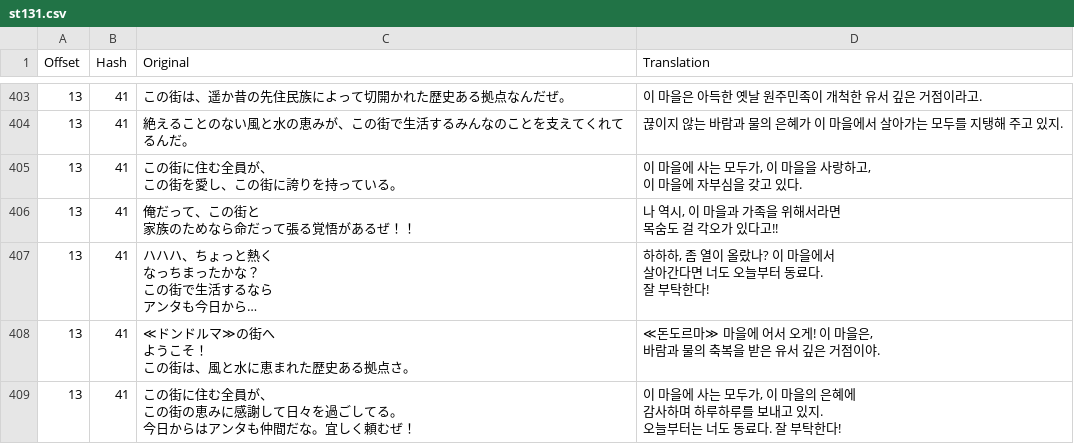
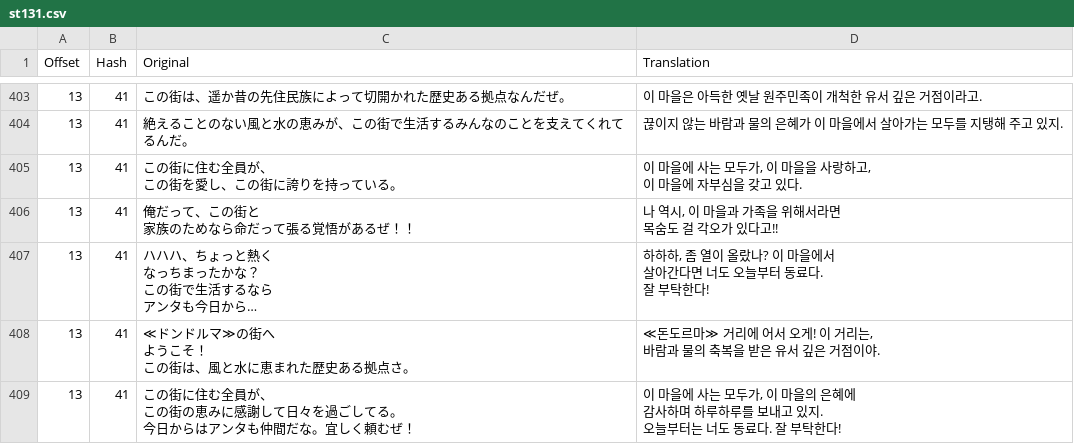
Before and after one commit to bulzipke/mhf-ko-localization, a CSV file: 번역중/st131.csv, drawn as a sheet; only a part is shown, gaps mark what is left out; long unchanged cells end in …; ↵ is a line break in a cell; the diff covers the shown part only; the diff names each change by its address in the sheet, - before the commit and + after, or states it on an @@ line.

```diff
--- a/번역중/st131.csv
+++ b/번역중/st131.csv
-D408 (Translation): …도르마≫ 마을에 어서 오게! 이 마을은, ↵ 바람과…
+D408 (Translation): …도르마≫ 거리에 어서 오게! 이 거리는, ↵ 바람과…
```
Also changed, not shown: 6 edited cells elsewhere in this file, 번역중/mhf_bin.csv, 번역중/mhfrcc.csv, 16 other files.
